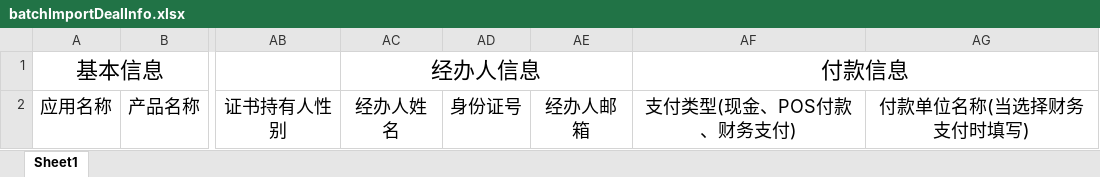
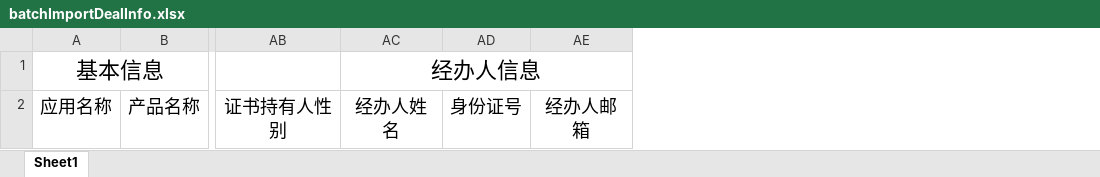
Before and after one commit to dingjianhui1013/operator, an Excel workbook: src/main/webapp/template/xls/batchImportDealInfo.xlsx, sheet Sheet1, drawn as a sheet; only a part is shown, gaps mark what is left out; values as stored, in another font and other column widths than the file's, no borders; the diff names each change by its address in the sheet, - before the commit and + after, or states it on an @@ line.

```diff
--- a/src/main/webapp/template/xls/batchImportDealInfo.xlsx (sheet Sheet1)
+++ b/src/main/webapp/template/xls/batchImportDealInfo.xlsx (sheet Sheet1)
-column AF, rows 1-2: 付款信息 | 支付类型(现金、POS付款、财务支付)
-column AG, row 2: 付款单位名称(当选择财务支付时填写)
```
